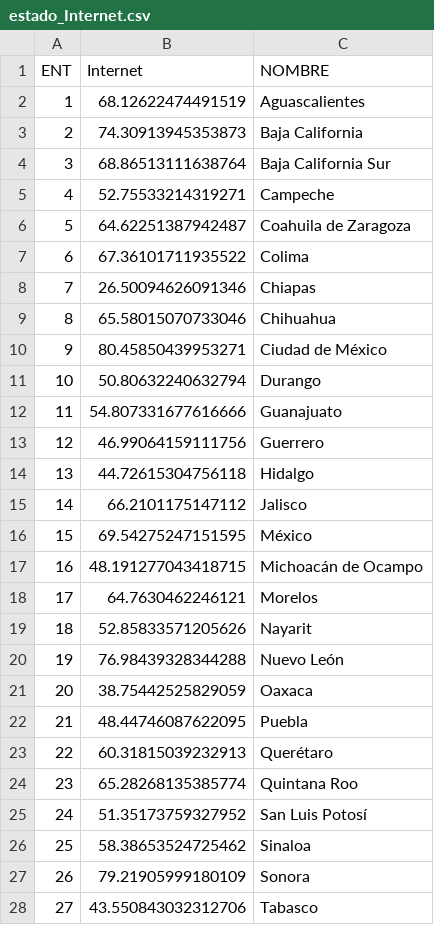
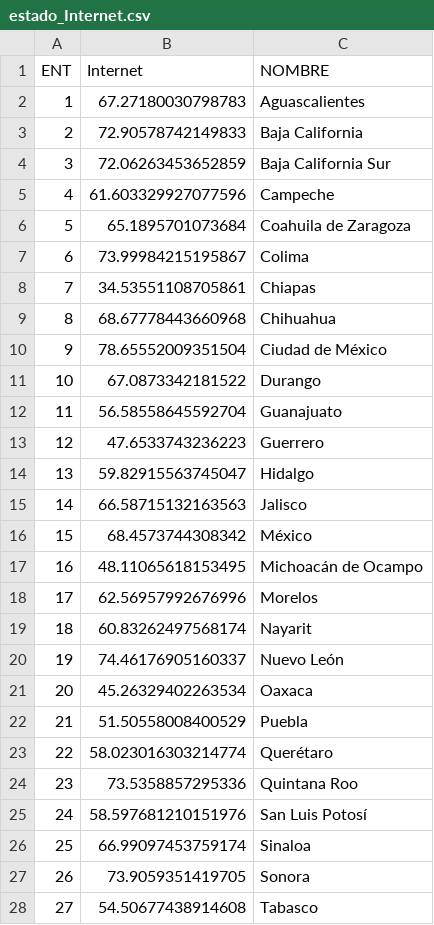
Before and after one commit to tipicanerd/DivisionDigitalMX, a CSV file: ConjuntosDatos/estado_Internet.csv, drawn as a sheet; only a part is shown; the diff covers the shown part only.

```diff
--- a/ConjuntosDatos/estado_Internet.csv
+++ b/ConjuntosDatos/estado_Internet.csv
@@ -1,28 +1,28 @@
 ENT,Internet,NOMBRE
-1,68.12622474491519,Aguascalientes
-2,74.30913945353873,Baja California
-3,68.86513111638764,Baja California Sur
-4,52.75533214319271,Campeche
-5,64.62251387942487,Coahuila de Zaragoza
-6,67.36101711935522,Colima
-7,26.50094626091346,Chiapas
-8,65.58015070733046,Chihuahua
-9,80.45850439953271,Ciudad de México
-10,50.80632240632794,Durango
-11,54.807331677616666,Guanajuato
-12,46.99064159111756,Guerrero
-13,44.72615304756118,Hidalgo
-14,66.2101175147112,Jalisco
-15,69.54275247151595,México
-16,48.191277043418715,Michoacán de Ocampo
-17,64.7630462246121,Morelos
-18,52.85833571205626,Nayarit
-19,76.98439328344288,Nuevo León
-20,38.75442525829059,Oaxaca
-21,48.44746087622095,Puebla
-22,60.31815039232913,Querétaro
-23,65.28268135385774,Quintana Roo
-24,51.35173759327952,San Luis Potosí
-25,58.38653524725462,Sinaloa
-26,79.21905999180109,Sonora
-27,43.550843032312706,Tabasco
+1,67.27180030798783,Aguascalientes
+2,72.90578742149833,Baja California
+3,72.06263453652859,Baja California Sur
+4,61.603329927077596,Campeche
+5,65.1895701073684,Coahuila de Zaragoza
+6,73.99984215195867,Colima
+7,34.53551108705861,Chiapas
+8,68.67778443660968,Chihuahua
+9,78.65552009351504,Ciudad de México
+10,67.0873342181522,Durango
+11,56.58558645592704,Guanajuato
+12,47.6533743236223,Guerrero
+13,59.82915563745047,Hidalgo
+14,66.58715132163563,Jalisco
+15,68.4573744308342,México
+16,48.11065618153495,Michoacán de Ocampo
+17,62.56957992676996,Morelos
+18,60.83262497568174,Nayarit
+19,74.46176905160337,Nuevo León
+20,45.26329402263534,Oaxaca
+21,51.50558008400529,Puebla
+22,58.023016303214774,Querétaro
+23,73.5358857295336,Quintana Roo
+24,58.597681210151976,San Luis Potosí
+25,66.99097453759174,Sinaloa
+26,73.9059351419705,Sonora
+27,54.50677438914608,Tabasco
```
Also changed, not shown: 5 edited cells elsewhere in this file, ConjuntosDatos/estrato_dominio_estado_internet.csv, 9 other files.
